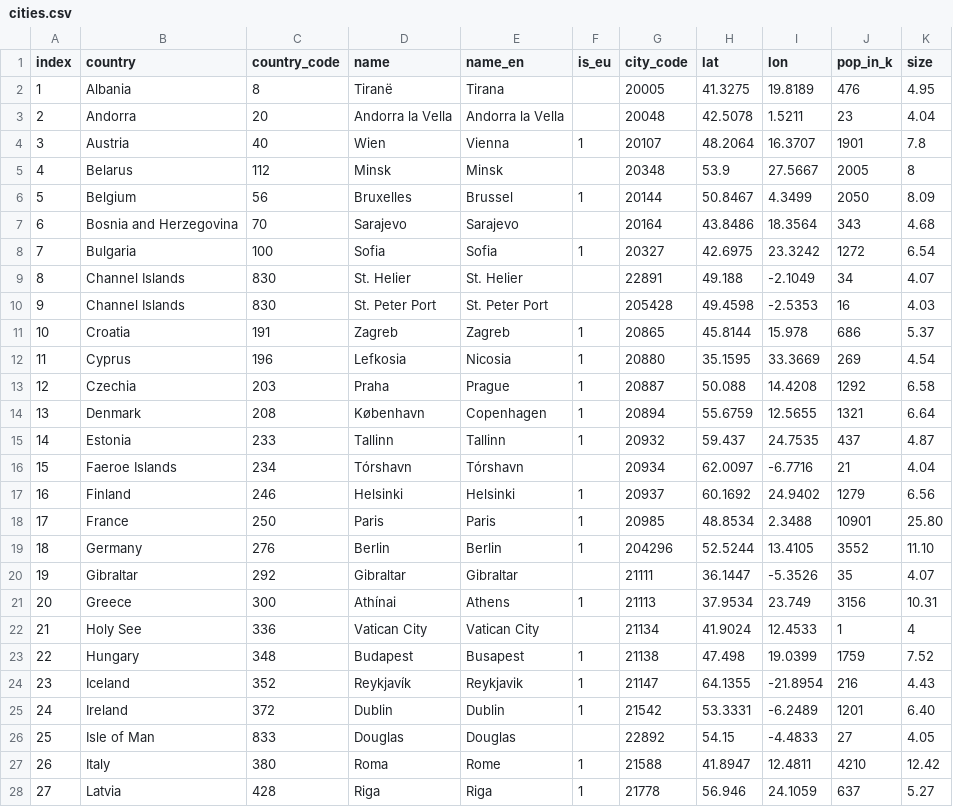
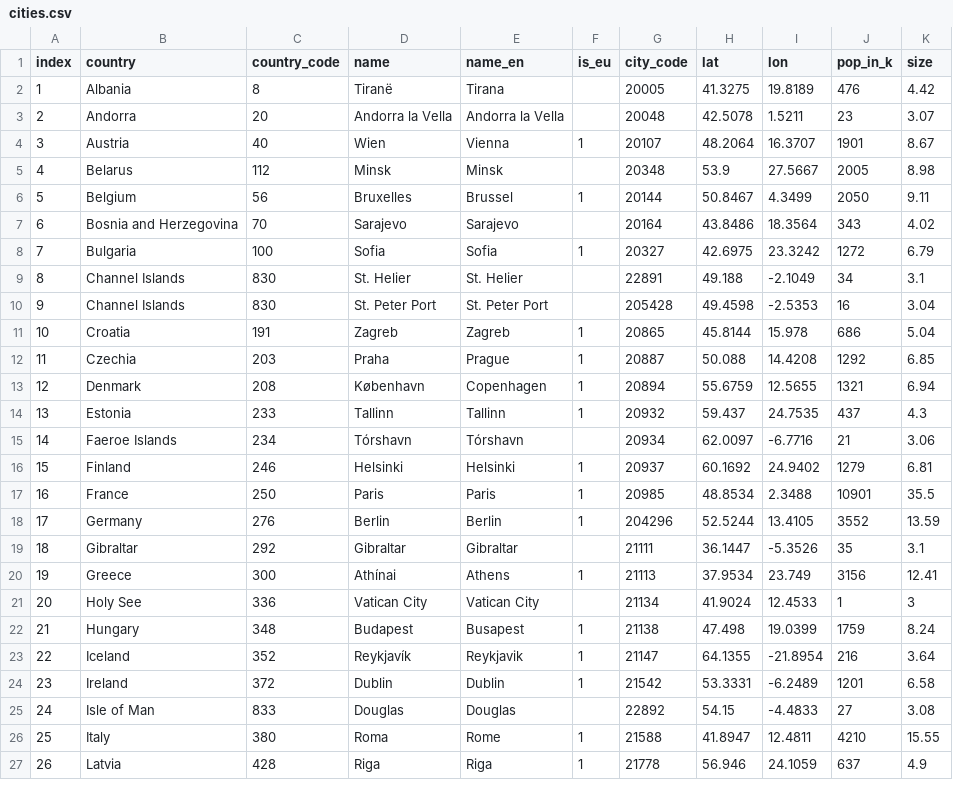
Before and after one commit to zcreativelabs/hauptstaedte-europas, a CSV file: static/cities.csv, drawn as a sheet; only a part is shown; removed rows and columns are numbered as before the commit, all else as after; the diff covers the shown part only; the diff names each change by its address in the sheet, - before the commit and + after, or states it on an @@ line.

Commit message:
Corrected country list based on UN region Europe

```diff
--- a/static/cities.csv
+++ b/static/cities.csv
-K2 (size): 4.95
+K2 (size): 4.42
-K3 (size): 4.04
+K3 (size): 3.07
-K4 (size): 7.8
+K4 (size): 8.67
-K5 (size): 8
+K5 (size): 8.98
-K6 (size): 8.09
+K6 (size): 9.11
-K7 (size): 4.68
+K7 (size): 4.02
-K8 (size): 6.54
+K8 (size): 6.79
-K9 (size): 4.07
+K9 (size): 3.1
-K10 (size): 4.03
+K10 (size): 3.04
-K11 (size): 5.37
+K11 (size): 5.04
-row 12: 11 | Cyprus | 196 | Lefkosia | Nicosia | 1 | 20880 | 35.1595 | 33.3669 | 269 | 4.54
@@ column A (index) renumbered from row 12 down @@
-K12 (size): 6.58
+K12 (size): 6.85
-K13 (size): 6.64
+K13 (size): 6.94
-K14 (size): 4.87
+K14 (size): 4.3
-K15 (size): 4.04
+K15 (size): 3.06
-K16 (size): 6.56
+K16 (size): 6.81
-K17 (size): 25.80
+K17 (size): 35.5
-K18 (size): 11.10
+K18 (size): 13.59
-K19 (size): 4.07
+K19 (size): 3.1
-K20 (size): 10.31
+K20 (size): 12.41
-K21 (size): 4
+K21 (size): 3
-K22 (size): 7.52
+K22 (size): 8.24
-K23 (size): 4.43
+K23 (size): 3.64
-K24 (size): 6.40
+K24 (size): 6.58
-K25 (size): 4.05
+K25 (size): 3.08
-K26 (size): 12.42
+K26 (size): 15.55
-K27 (size): 5.27
+K27 (size): 4.9
```
Also changed, not shown: 1 removed row and 23 edited cells elsewhere in this file.
